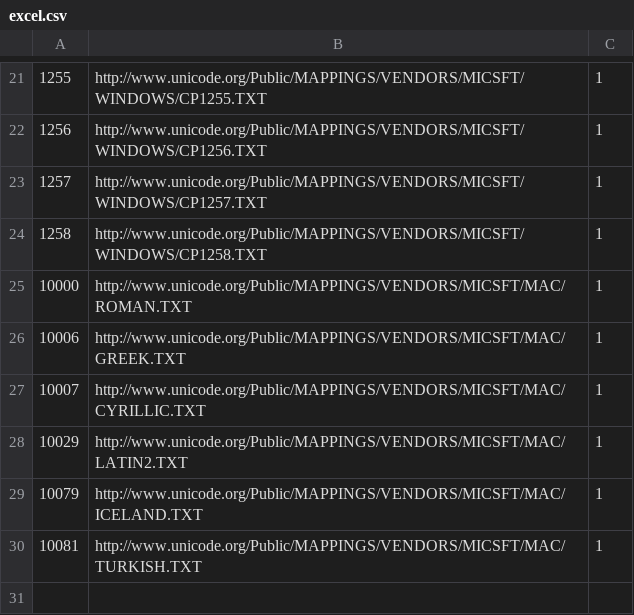
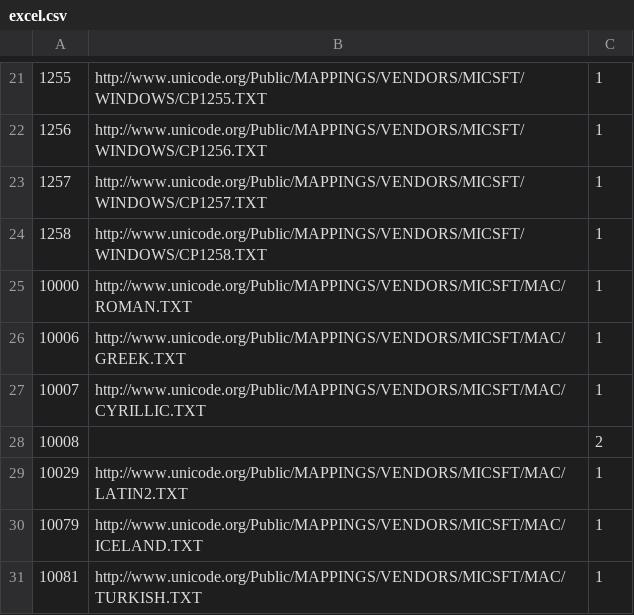
Before and after one commit to SheetJS/js-codepage, a CSV file: excel.csv, drawn as a sheet; only a part is shown, gaps mark what is left out.

```diff
--- a/excel.csv
+++ b/excel.csv
@@ -27,2 +27,3 @@
 10007,http://www.unicode.org/Public/MAPPINGS/VENDORS/MICSFT/MAC/CYRILLIC.TXT,1
+10008,,2
 10029,http://www.unicode.org/Public/MAPPINGS/VENDORS/MICSFT/MAC/LATIN2.TXT,1
```
Also changed, not shown: 29 other files.
